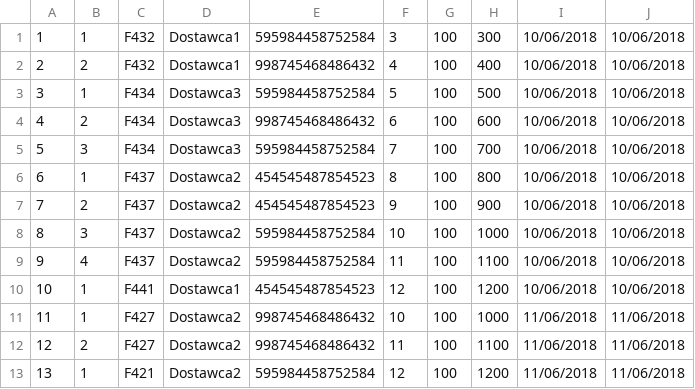
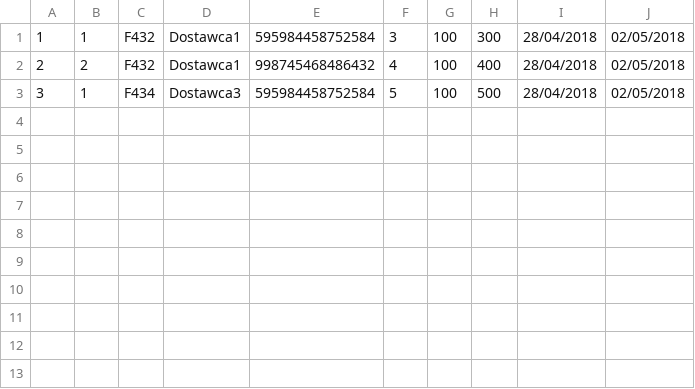
Before and after one commit to tlekenta/warehouse_app, a CSV file: src/main/resources/pl/edu/wat/warehouse_app/util/HD_Dostawy.csv, drawn as a sheet.

```diff
--- a/src/main/resources/pl/edu/wat/warehouse_app/util/HD_Dostawy.csv
+++ b/src/main/resources/pl/edu/wat/warehouse_app/util/HD_Dostawy.csv
@@ -1,13 +1,3 @@
-1;1;F432;Dostawca1;595984458752584;3;100;300;10/06/2018;10/06/2018
-2;2;F432;Dostawca1;998745468486432;4;100;400;10/06/2018;10/06/2018
-3;1;F434;Dostawca3;595984458752584;5;100;500;10/06/2018;10/06/2018
-4;2;F434;Dostawca3;998745468486432;6;100;600;10/06/2018;10/06/2018
-5;3;F434;Dostawca3;595984458752584;7;100;700;10/06/2018;10/06/2018
-6;1;F437;Dostawca2;454545487854523;8;100;800;10/06/2018;10/06/2018
-7;2;F437;Dostawca2;454545487854523;9;100;900;10/06/2018;10/06/2018
-8;3;F437;Dostawca2;595984458752584;10;100;1000;10/06/2018;10/06/2018
-9;4;F437;Dostawca2;595984458752584;11;100;1100;10/06/2018;10/06/2018
-10;1;F441;Dostawca1;454545487854523;12;100;1200;10/06/2018;10/06/2018
-11;1;F427;Dostawca2;998745468486432;10;100;1000;11/06/2018;11/06/2018
-12;2;F427;Dostawca2;998745468486432;11;100;1100;11/06/2018;11/06/2018
-13;1;F421;Dostawca2;595984458752584;12;100;1200;11/06/2018;11/06/2018
+1;1;F432;Dostawca1;595984458752584;3;100;300;28/04/2018;02/05/2018
+2;2;F432;Dostawca1;998745468486432;4;100;400;28/04/2018;02/05/2018
+3;1;F434;Dostawca3;595984458752584;5;100;500;28/04/2018;02/05/2018
```
Also changed, not shown: 23 other files.
